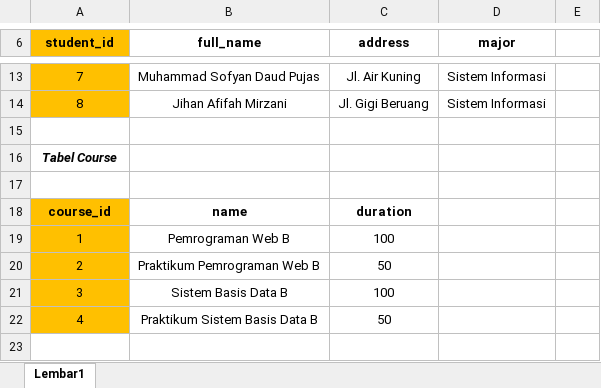
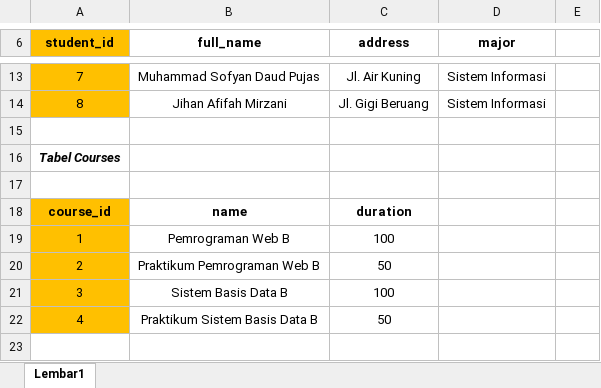
Before and after one commit to alfdhaill/basis-data-kelompok-II, an Excel workbook: struktur-database.xlsx, sheet Lembar1, drawn as a sheet; only a part is shown, gaps mark what is left out; values as stored, in another font and other column widths than the file's, no borders; charts and pictures not drawn; the diff names each change by its address in the sheet, - before the commit and + after, or states it on an @@ line.

Commit message:
update nama tabel

```diff
--- a/struktur-database.xlsx (sheet Lembar1)
+++ b/struktur-database.xlsx (sheet Lembar1)
-A16 (student_id): Tabel Course
+A16 (student_id): Tabel Courses
```
